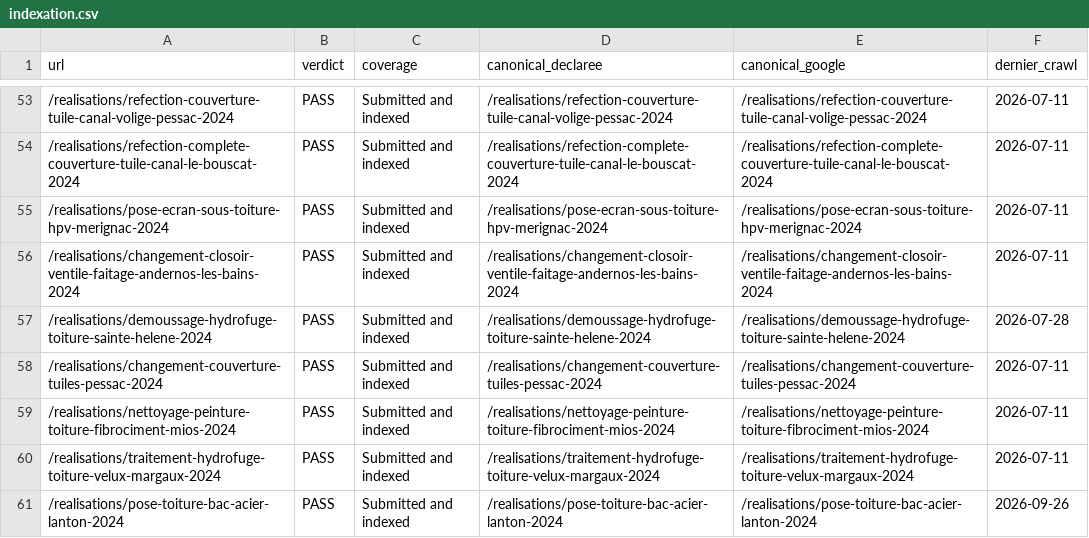
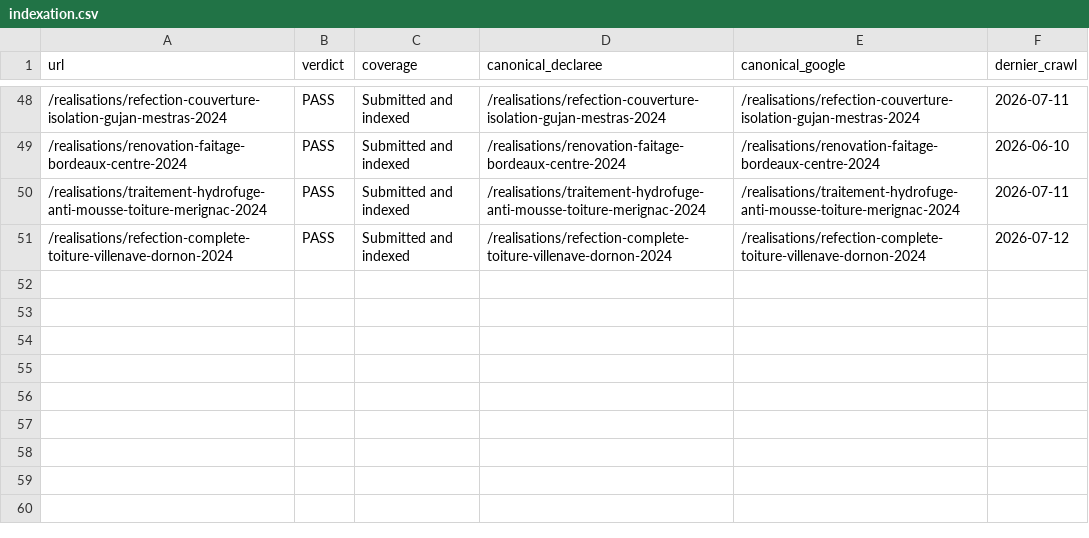
Before and after one commit to enzoprat/couverturegironde, a CSV file: gsc-audit/out/indexation.csv, drawn as a sheet; only a part is shown, gaps mark what is left out; the diff covers the shown part only.

```diff
--- a/gsc-audit/out/indexation.csv
+++ b/gsc-audit/out/indexation.csv
@@ -53,9 +48,4 @@ url,verdict,coverage,canonical_declaree,canonical_google,dernier_crawl
-/realisations/refection-couverture-tuile-canal-volige-pessac-2024,PASS,Submitted and indexed,/realisations/refection-couverture-tuile-canal-volige-pessac-2024,/realisations/refection-couverture-tuile-canal-volige-pessac-2024,2026-07-11
-/realisations/refection-complete-couverture-tuile-canal-le-bouscat-2024,PASS,Submitted and indexed,/realisations/refection-complete-couverture-tuile-canal-le-bouscat-2024,/realisations/refection-complete-couverture-tuile-canal-le-bouscat-2024,2026-07-11
-/realisations/pose-ecran-sous-toiture-hpv-merignac-2024,PASS,Submitted and indexed,/realisations/pose-ecran-sous-toiture-hpv-merignac-2024,/realisations/pose-ecran-sous-toiture-hpv-merignac-2024,2026-07-11
-/realisations/changement-closoir-ventile-faitage-andernos-les-bains-2024,PASS,Submitted and indexed,/realisations/changement-closoir-ventile-faitage-andernos-les-bains-2024,/realisations/changement-closoir-ventile-faitage-andernos-les-bains-2024,2026-07-11
-/realisations/demoussage-hydrofuge-toiture-sainte-helene-2024,PASS,Submitted and indexed,/realisations/demoussage-hydrofuge-toiture-sainte-helene-2024,/realisations/demoussage-hydrofuge-toiture-sainte-helene-2024,2026-07-28
-/realisations/changement-couverture-tuiles-pessac-2024,PASS,Submitted and indexed,/realisations/changement-couverture-tuiles-pessac-2024,/realisations/changement-couverture-tuiles-pessac-2024,2026-07-11
-/realisations/nettoyage-peinture-toiture-fibrociment-mios-2024,PASS,Submitted and indexed,/realisations/nettoyage-peinture-toiture-fibrociment-mios-2024,/realisations/nettoyage-peinture-toiture-fibrociment-mios-2024,2026-07-11
-/realisations/traitement-hydrofuge-toiture-velux-margaux-2024,PASS,Submitted and indexed,/realisations/traitement-hydrofuge-toiture-velux-margaux-2024,/realisations/traitement-hydrofuge-toiture-velux-margaux-2024,2026-07-11
-/realisations/pose-toiture-bac-acier-lanton-2024,PASS,Submitted and indexed,/realisations/pose-toiture-bac-acier-lanton-2024,/realisations/pose-toiture-bac-acier-lanton-2024,2026-09-26
+/realisations/refection-couverture-isolation-gujan-mestras-2024,PASS,Submitted and indexed,/realisations/refection-couverture-isolation-gujan-mestras-2024,/realisations/refection-couverture-isolation-gujan-mestras-2024,2026-07-11
+/realisations/renovation-faitage-bordeaux-centre-2024,PASS,Submitted and indexed,/realisations/renovation-faitage-bordeaux-centre-2024,/realisations/renovation-faitage-bordeaux-centre-2024,2026-06-10
+/realisations/traitement-hydrofuge-anti-mousse-toiture-merignac-2024,PASS,Submitted and indexed,/realisations/traitement-hydrofuge-anti-mousse-toiture-merignac-2024,/realisations/traitement-hydrofuge-anti-mousse-toiture-merignac-2024,2026-07-11
+/realisations/refection-complete-toiture-villenave-dornon-2024,PASS,Submitted and indexed,/realisations/refection-complete-toiture-villenave-dornon-2024,/realisations/refection-complete-toiture-villenave-dornon-2024,2026-07-12
```
Also changed, not shown: 7 added rows, 13 removed rows, 23 moved rows and 22 edited cells elsewhere in this file, gsc-audit/out/cannibalisation.csv, gsc-audit/out/pages_mortes.csv, 4 other files.
